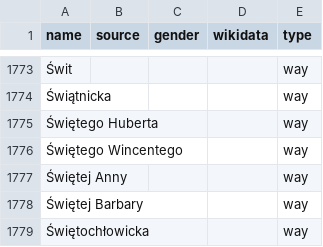
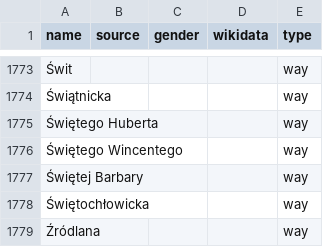
Before and after one commit to EqualStreetNames/equalstreetnames-wroclaw, a CSV file: data/other.csv, drawn as a sheet; only a part is shown, gaps mark what is left out; the shorter side is filled out with more unchanged rows; the diff names each change by its address in the sheet, - before the commit and + after, or states it on an @@ line.

```diff
--- a/data/other.csv
+++ b/data/other.csv
-row 1777: Świętej Anny |  |  |  | way
```
Also changed, not shown: 2 other files.
